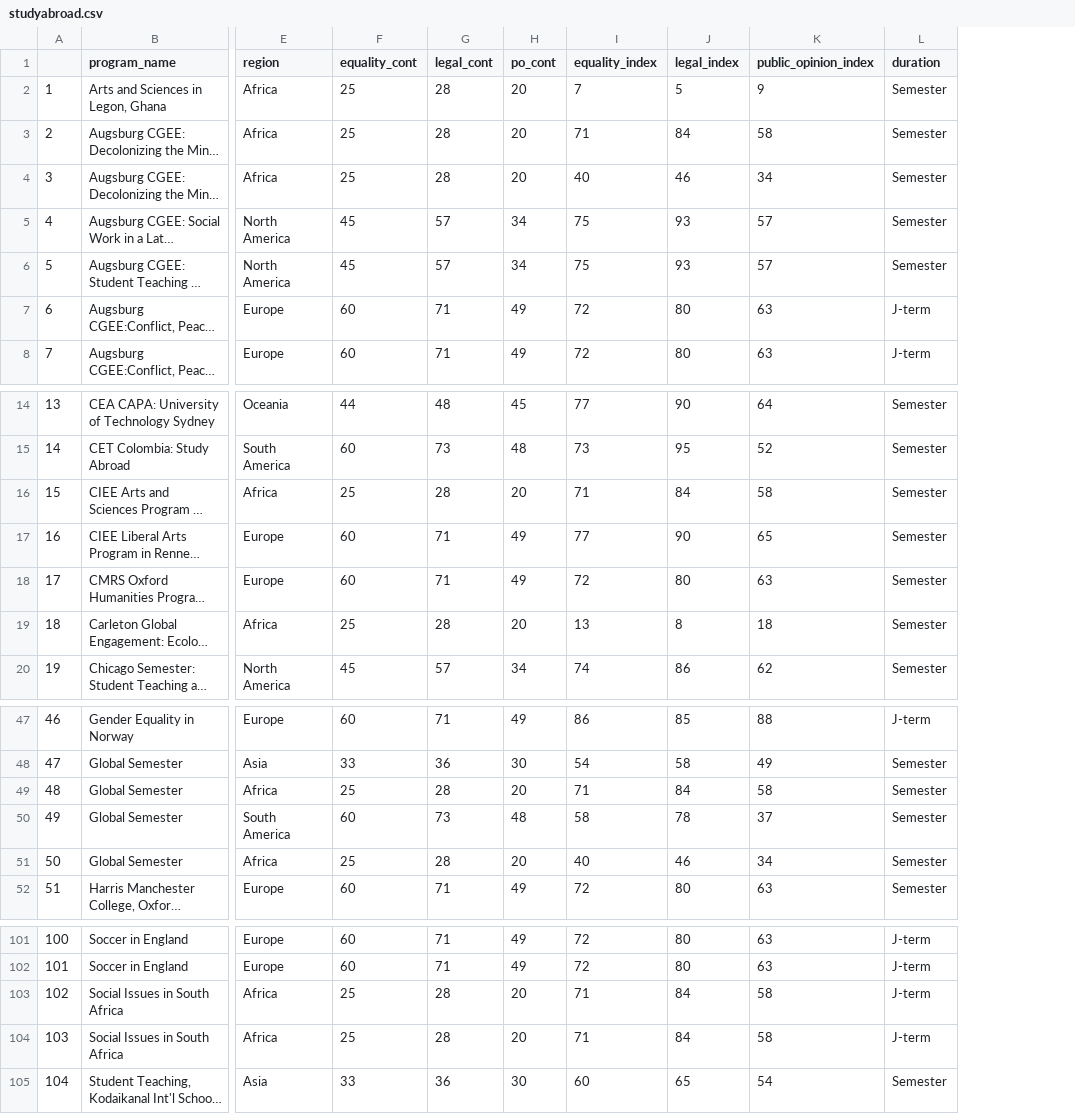
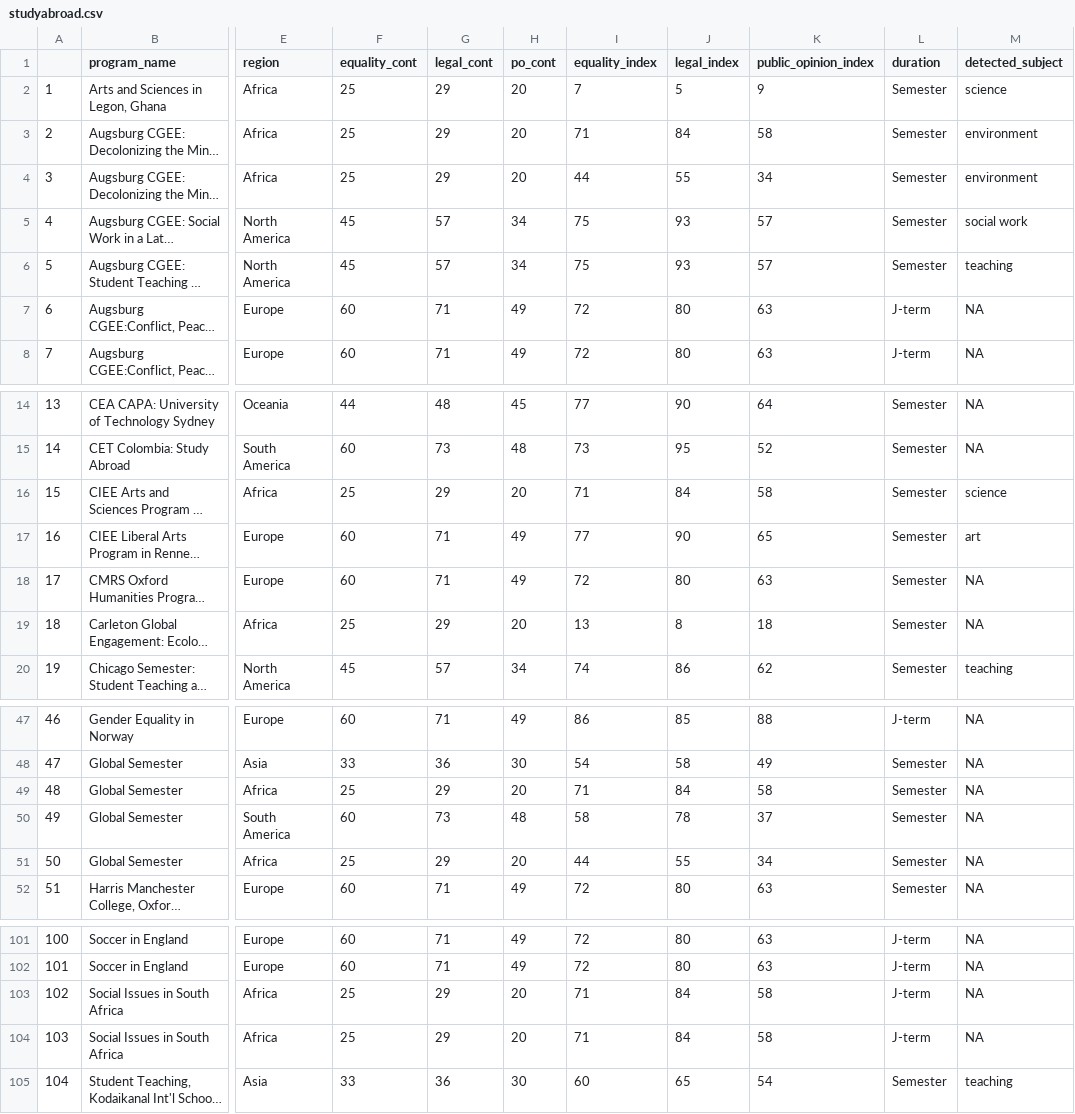
Before and after one commit to sagesiri/actual_finalproject, a CSV file: studyabroad.csv, drawn as a sheet; only a part is shown, gaps mark what is left out; long unchanged cells end in …; the diff covers the shown part only; the diff names each change by its address in the sheet, - before the commit and + after, or states it on an @@ line.

Commit message:
subject add

```diff
--- a/studyabroad.csv
+++ b/studyabroad.csv
+column M (detected_subject), rows 2-8: science | environment | environment | social work | teaching | NA | NA; rows 14-20: NA | NA | science | art | NA | NA | teaching; rows 47-52: all NA; rows 101-105: NA | NA | NA | NA | teaching
-G2:G4 (legal_cont): 28
+G2:G4 (legal_cont): 29
-I4 (equality_index): 40
+I4 (equality_index): 44
-J4 (legal_index): 46
+J4 (legal_index): 55
-G16 (legal_cont): 28
+G16 (legal_cont): 29
-G19 (legal_cont): 28
+G19 (legal_cont): 29
-G49 (legal_cont): 28
+G49 (legal_cont): 29
-G51 (legal_cont): 28
+G51 (legal_cont): 29
-I51 (equality_index): 40
+I51 (equality_index): 44
-J51 (legal_index): 46
+J51 (legal_index): 55
-G103:G104 (legal_cont): 28
+G103:G104 (legal_cont): 29
```
Also changed, not shown: 2 edited cells elsewhere in this file, 1 other file.
